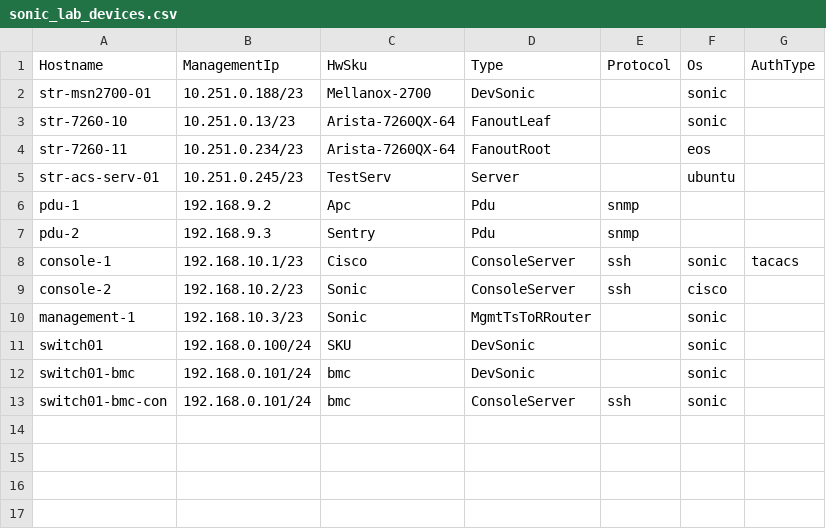
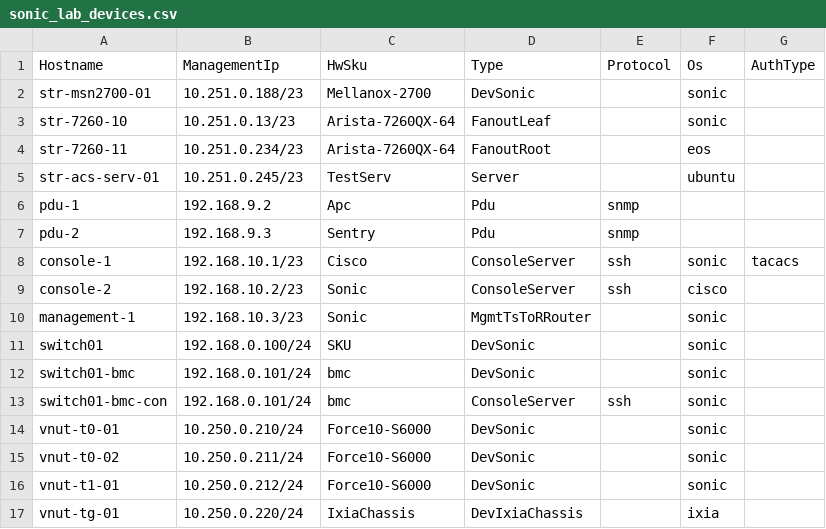
Before and after one commit to albertovillarreal-keys/sonic-mgmt, a CSV file: ansible/files/sonic_lab_devices.csv, drawn as a sheet; the diff names each change by its address in the sheet, - before the commit and + after, or states it on an @@ line.

Commit message:
Add virtual NUT testbed (vnut-topo) support to testbed-cli (#22976)

```diff
--- a/ansible/files/sonic_lab_devices.csv
+++ b/ansible/files/sonic_lab_devices.csv
+row 14: vnut-t0-01 | 10.250.0.210/24 | Force10-S6000 | DevSonic |  | sonic
+row 15: vnut-t0-02 | 10.250.0.211/24 | Force10-S6000 | DevSonic |  | sonic
+row 16: vnut-t1-01 | 10.250.0.212/24 | Force10-S6000 | DevSonic |  | sonic
+row 17: vnut-tg-01 | 10.250.0.220/24 | IxiaChassis | DevIxiaChassis |  | ixia
```
Also changed, not shown: 25 other files.
